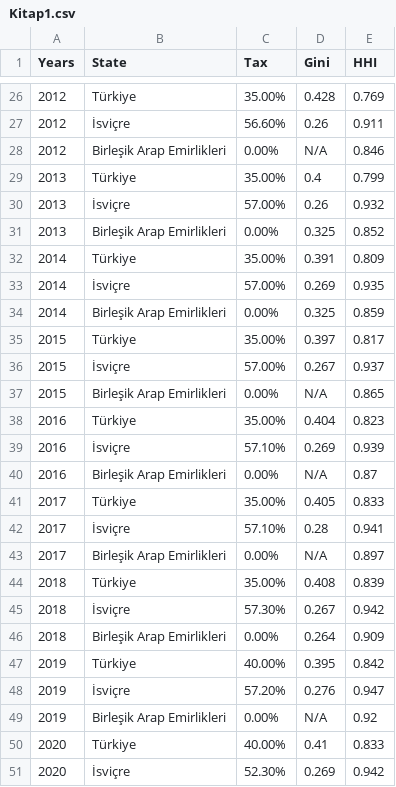
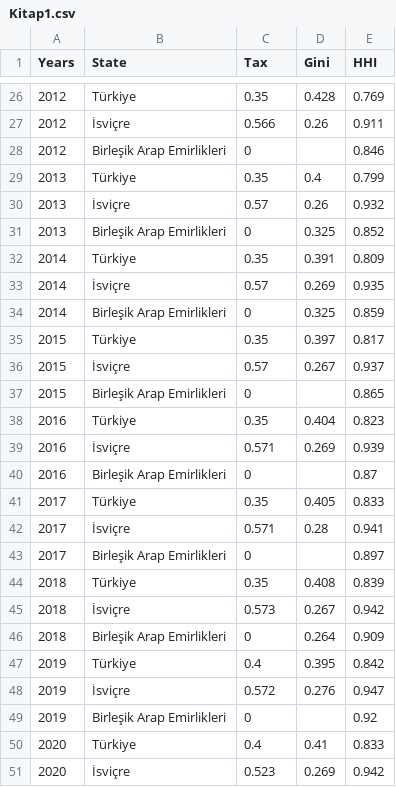
Before and after one commit to fsccakir/Seminer, a CSV file: Kitap1.csv, drawn as a sheet; only a part is shown, gaps mark what is left out; the diff covers the shown part only.

```diff
--- a/Kitap1.csv
+++ b/Kitap1.csv
@@ -26,26 +26,26 @@
-"2012","Türkiye","35.00%","0.428","0.769"
-"2012","İsviçre","56.60%","0.26","0.911"
-"2012","Birleşik Arap Emirlikleri","0.00%","N/A","0.846"
-"2013","Türkiye","35.00%","0.4","0.799"
-"2013","İsviçre","57.00%","0.26","0.932"
-"2013","Birleşik Arap Emirlikleri","0.00%","0.325","0.852"
-"2014","Türkiye","35.00%","0.391","0.809"
-"2014","İsviçre","57.00%","0.269","0.935"
-"2014","Birleşik Arap Emirlikleri","0.00%","0.325","0.859"
-"2015","Türkiye","35.00%","0.397","0.817"
-"2015","İsviçre","57.00%","0.267","0.937"
-"2015","Birleşik Arap Emirlikleri","0.00%","N/A","0.865"
-"2016","Türkiye","35.00%","0.404","0.823"
-"2016","İsviçre","57.10%","0.269","0.939"
-"2016","Birleşik Arap Emirlikleri","0.00%","N/A","0.87"
-"2017","Türkiye","35.00%","0.405","0.833"
-"2017","İsviçre","57.10%","0.28","0.941"
-"2017","Birleşik Arap Emirlikleri","0.00%","N/A","0.897"
-"2018","Türkiye","35.00%","0.408","0.839"
-"2018","İsviçre","57.30%","0.267","0.942"
-"2018","Birleşik Arap Emirlikleri","0.00%","0.264","0.909"
-"2019","Türkiye","40.00%","0.395","0.842"
-"2019","İsviçre","57.20%","0.276","0.947"
-"2019","Birleşik Arap Emirlikleri","0.00%","N/A","0.92"
-"2020","Türkiye","40.00%","0.41","0.833"
-"2020","İsviçre","52.30%","0.269","0.942"
+"2012","Türkiye","0.35","0.428","0.769"
+"2012","İsviçre","0.566","0.26","0.911"
+"2012","Birleşik Arap Emirlikleri","0","","0.846"
+"2013","Türkiye","0.35","0.4","0.799"
+"2013","İsviçre","0.57","0.26","0.932"
+"2013","Birleşik Arap Emirlikleri","0","0.325","0.852"
+"2014","Türkiye","0.35","0.391","0.809"
+"2014","İsviçre","0.57","0.269","0.935"
+"2014","Birleşik Arap Emirlikleri","0","0.325","0.859"
+"2015","Türkiye","0.35","0.397","0.817"
+"2015","İsviçre","0.57","0.267","0.937"
+"2015","Birleşik Arap Emirlikleri","0","","0.865"
+"2016","Türkiye","0.35","0.404","0.823"
+"2016","İsviçre","0.571","0.269","0.939"
+"2016","Birleşik Arap Emirlikleri","0","","0.87"
+"2017","Türkiye","0.35","0.405","0.833"
+"2017","İsviçre","0.571","0.28","0.941"
+"2017","Birleşik Arap Emirlikleri","0","","0.897"
+"2018","Türkiye","0.35","0.408","0.839"
+"2018","İsviçre","0.573","0.267","0.942"
+"2018","Birleşik Arap Emirlikleri","0","0.264","0.909"
+"2019","Türkiye","0.4","0.395","0.842"
+"2019","İsviçre","0.572","0.276","0.947"
+"2019","Birleşik Arap Emirlikleri","0","","0.92"
+"2020","Türkiye","0.4","0.41","0.833"
+"2020","İsviçre","0.523","0.269","0.942"
```
Also changed, not shown: 61 edited cells elsewhere in this file.
